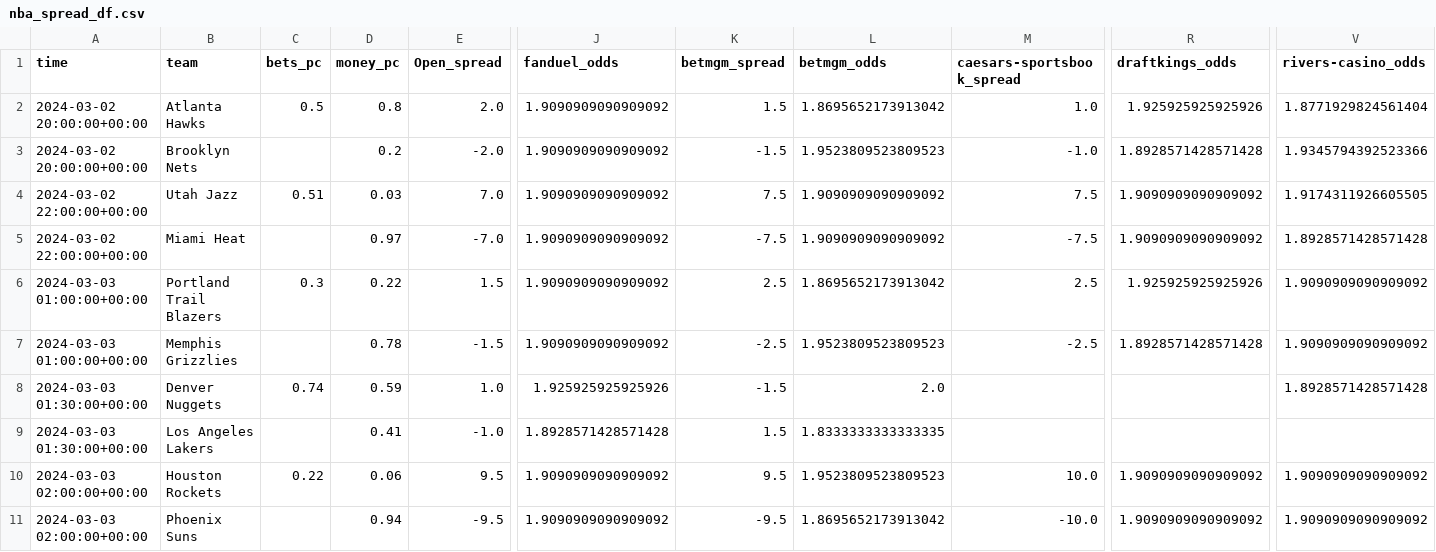
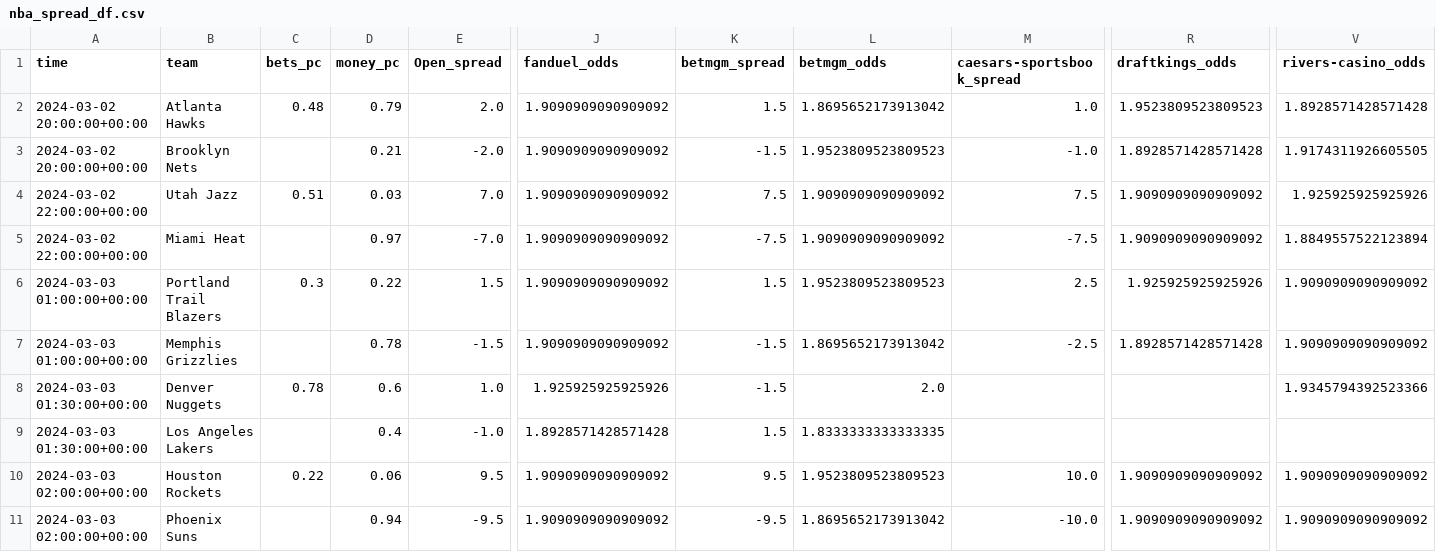
Before and after one commit to Donalcon/reverse_line_movement, a CSV file: nba_spread_df.csv, drawn as a sheet; only a part is shown, gaps mark what is left out; the diff names each change by its address in the sheet, - before the commit and + after, or states it on an @@ line.

```diff
--- a/nba_spread_df.csv
+++ b/nba_spread_df.csv
-C2 (bets_pc): 0.5
+C2 (bets_pc): 0.48
-D2 (money_pc): 0.8
+D2 (money_pc): 0.79
-R2 (draftkings_odds): 1.925925925925926
+R2 (draftkings_odds): 1.9523809523809523
-V2 (rivers-casino_odds): 1.8771929824561404
+V2 (rivers-casino_odds): 1.8928571428571428
-D3 (money_pc): 0.2
+D3 (money_pc): 0.21
-V3 (rivers-casino_odds): 1.9345794392523366
+V3 (rivers-casino_odds): 1.9174311926605505
-V4 (rivers-casino_odds): 1.9174311926605505
+V4 (rivers-casino_odds): 1.925925925925926
-V5 (rivers-casino_odds): 1.8928571428571428
+V5 (rivers-casino_odds): 1.8849557522123894
-K6 (betmgm_spread): 2.5
+K6 (betmgm_spread): 1.5
-L6 (betmgm_odds): 1.8695652173913042
+L6 (betmgm_odds): 1.9523809523809523
-K7 (betmgm_spread): -2.5
+K7 (betmgm_spread): -1.5
-L7 (betmgm_odds): 1.9523809523809523
+L7 (betmgm_odds): 1.8695652173913042
-C8 (bets_pc): 0.74
+C8 (bets_pc): 0.78
-D8 (money_pc): 0.59
+D8 (money_pc): 0.6
-V8 (rivers-casino_odds): 1.8928571428571428
+V8 (rivers-casino_odds): 1.9345794392523366
-D9 (money_pc): 0.41
+D9 (money_pc): 0.4
```
Also changed, not shown: nba_total_df.csv.
